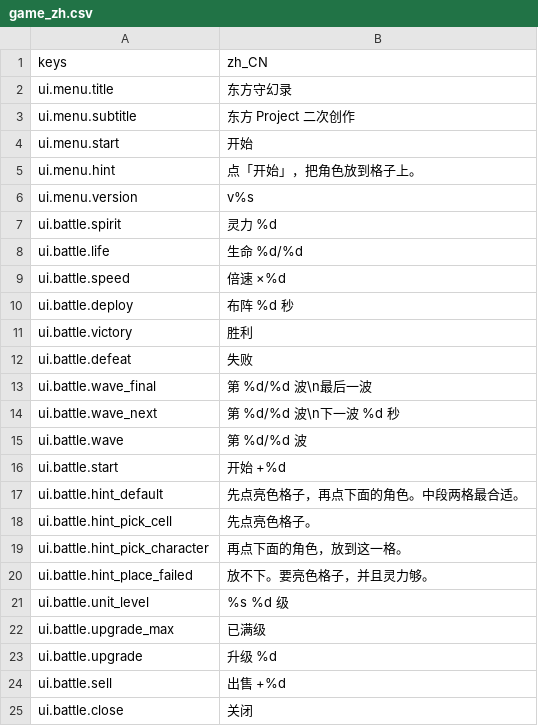
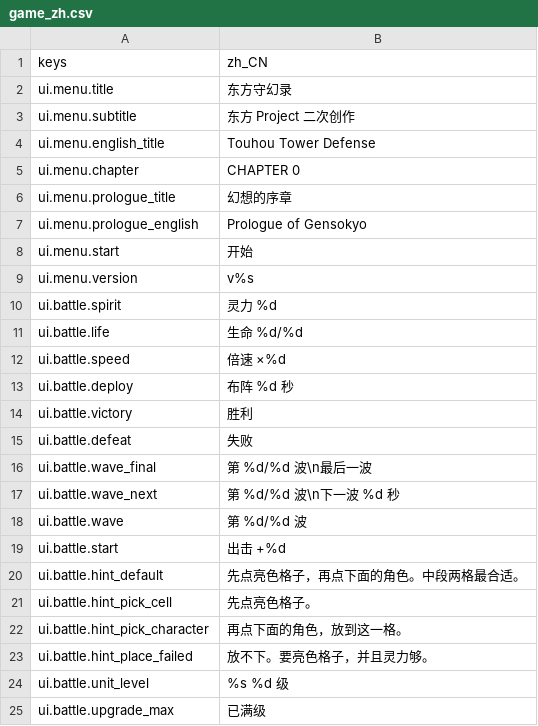
Before and after one commit to XYN159/The-Last-Survivor, a CSV file: locale/game_zh.csv, drawn as a sheet; only a part is shown; the shorter side is filled out with more unchanged rows.

```diff
--- a/locale/game_zh.csv
+++ b/locale/game_zh.csv
@@ -3,4 +3,7 @@ ui.menu.title,东方守幻录
 ui.menu.subtitle,东方 Project 二次创作
+ui.menu.english_title,Touhou Tower Defense
+ui.menu.chapter,CHAPTER 0
+ui.menu.prologue_title,幻想的序章
+ui.menu.prologue_english,Prologue of Gensokyo
 ui.menu.start,开始
-ui.menu.hint,点「开始」，把角色放到格子上。
 ui.menu.version,v%s
@@ -15,3 +18,3 @@ ui.battle.wave_next,第 %d/%d 波\n下一波 %d 秒
 ui.battle.wave,第 %d/%d 波
-ui.battle.start,开始 +%d
+ui.battle.start,出击 +%d
 ui.battle.hint_default,先点亮色格子，再点下面的角色。中段两格最合适。
```
Also changed, not shown: 25 other files.
